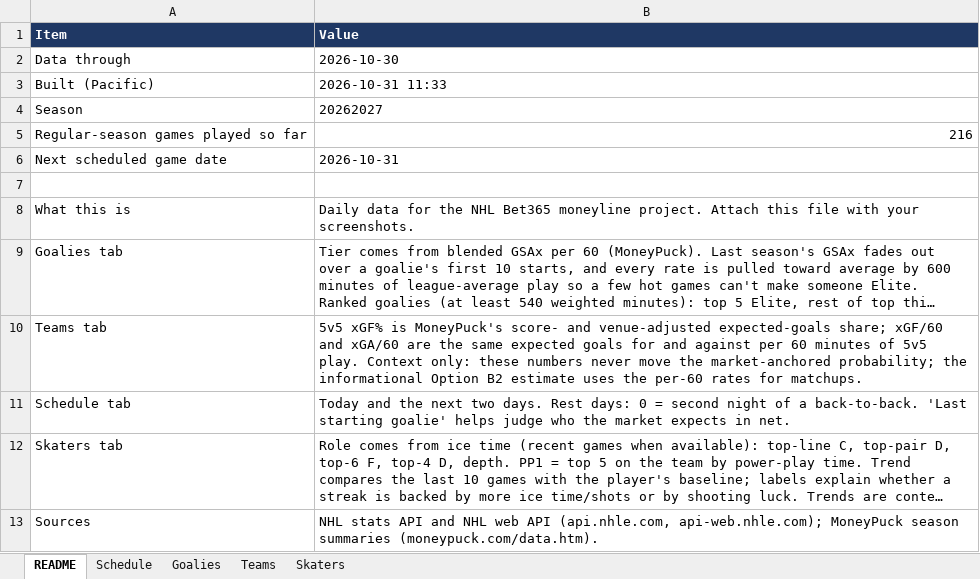
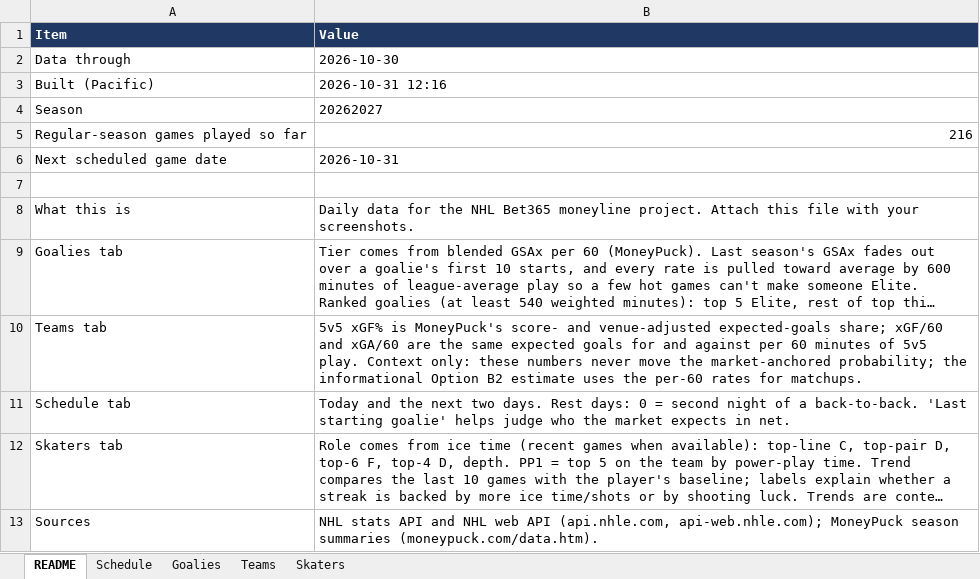
Before and after one commit to vimmer77/nhl-data, an Excel workbook: output/nhl_daily_data.xlsx, sheet README, drawn as a sheet; long unchanged cells end in …; values as stored, in another font and other column widths than the file's, no borders; the diff names each change by its address in the sheet, - before the commit and + after, or states it on an @@ line.

```diff
--- a/output/nhl_daily_data.xlsx (sheet README)
+++ b/output/nhl_daily_data.xlsx (sheet README)
-B3 (Value): 2026-10-31 11:33
+B3 (Value): 2026-10-31 12:16
```
Also changed, not shown: 3 other files.
